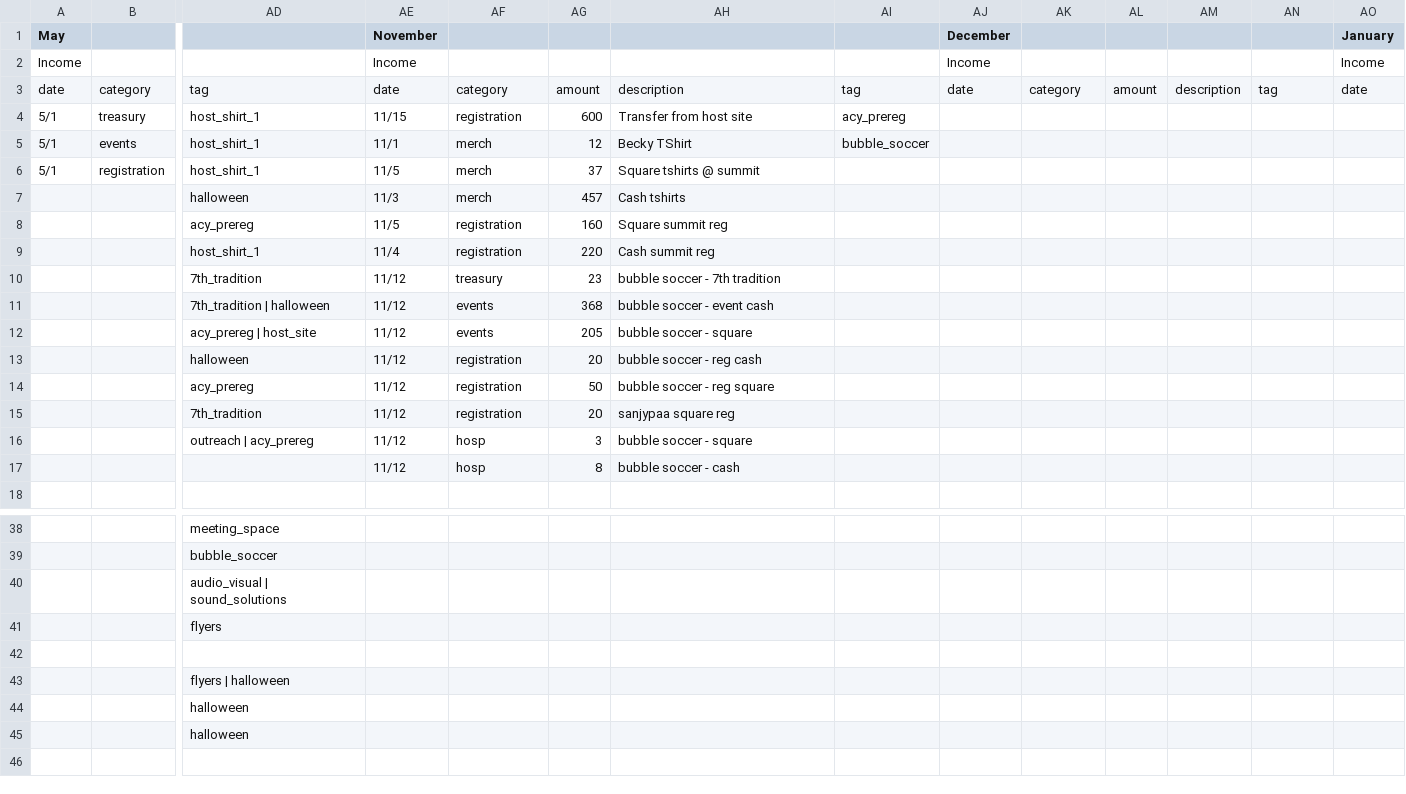
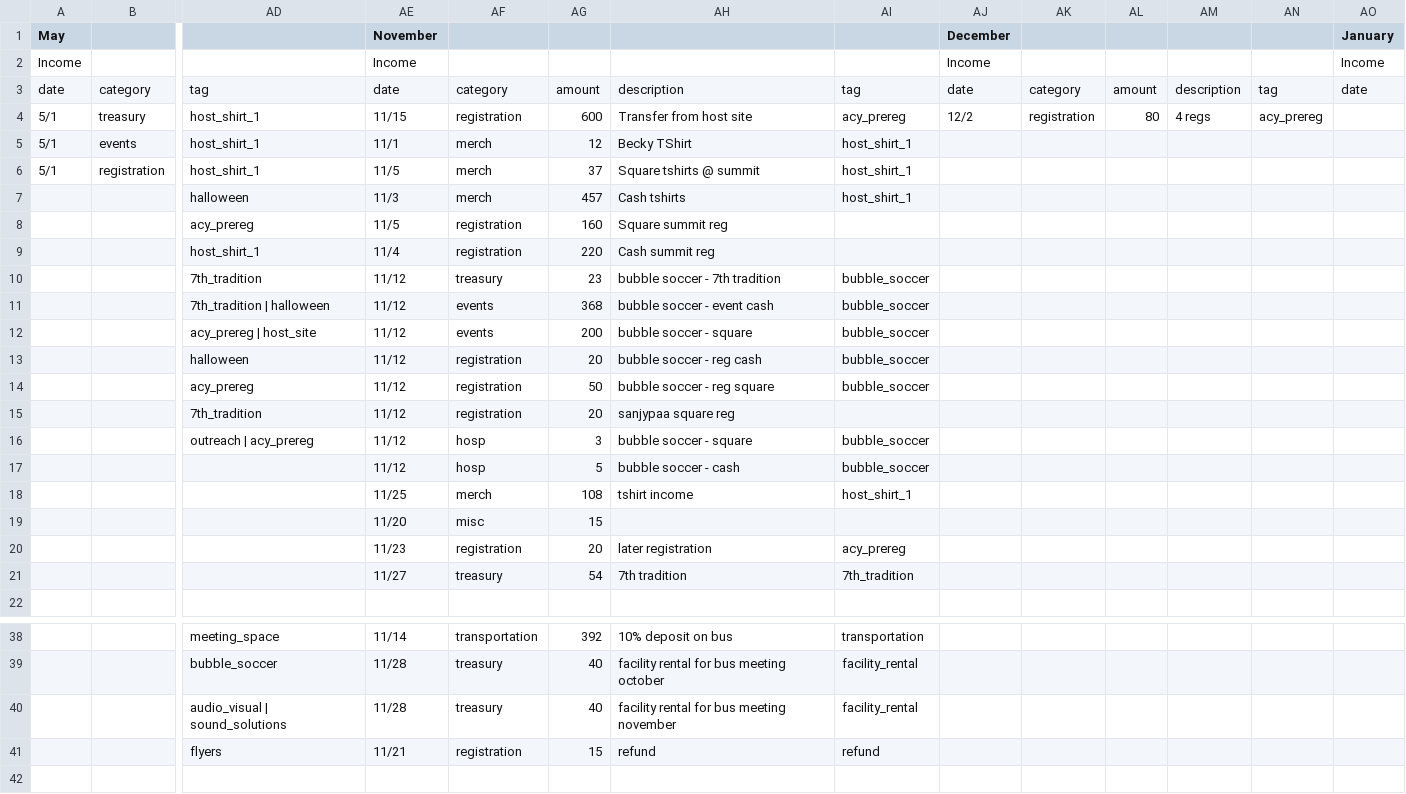
Before and after one commit to ryanwholey/acychart, a CSV file: actual.csv, drawn as a sheet; only a part is shown, gaps mark what is left out; the shorter side is filled out with more unchanged rows; rows hold the shown columns only; the diff covers the shown part only; the diff names each change by its address in the sheet, - before the commit and + after, or states it on an @@ line.

```diff
--- a/actual.csv
+++ b/actual.csv
-AJ4 (December): (empty)
+AJ4 (December): 12/2
-AK4: (empty)
+AK4: registration
-AL4: (empty)
+AL4: 80
-AM4: (empty)
+AM4: 4 regs
-AN4: (empty)
+AN4: acy_prereg
-AI5: bubble_soccer
+AI5: host_shirt_1
-AI6:AI7: (empty)
+AI6:AI7: host_shirt_1
-AI10:AI14: (empty)
+AI10:AI14: bubble_soccer
-AG12: 205
+AG12: 200
-AI16:AI17: (empty)
+AI16:AI17: bubble_soccer
-AG17: 8
+AG17: 5
+row 18:  |  |  | 11/25 | merch | 108 | tshirt income | host_shirt_1
+row 19:  |  |  | 11/20 | misc | 15
+row 20:  |  |  | 11/23 | registration | 20 | later registration | acy_prereg
+row 21:  |  |  | 11/27 | treasury | 54 | 7th tradition | 7th_tradition
-AE38 (November): (empty)
+AE38 (November): 11/14
-AF38: (empty)
+AF38: transportation
-AG38: (empty)
+AG38: 392
-AH38: (empty)
+AH38: 10% deposit on bus
-AI38: (empty)
+AI38: transportation
-AE39:AE40 (November): (empty)
+AE39:AE40 (November): 11/28
-AF39:AF40: (empty)
+AF39:AF40: treasury
-AG39:AG40: (empty)
+AG39:AG40: 40
-AH39: (empty)
+AH39: facility rental for bus meeting october
-AI39:AI40: (empty)
+AI39:AI40: facility_rental
-AH40: (empty)
+AH40: facility rental for bus meeting november
-AE41 (November): (empty)
+AE41 (November): 11/21
-AF41: (empty)
+AF41: registration
-AG41: (empty)
+AG41: 15
-AH41: (empty)
+AH41: refund
-AI41: (empty)
+AI41: refund
```
Also changed, not shown: 4 removed rows and 30 edited cells elsewhere in this file, projected.csv.
